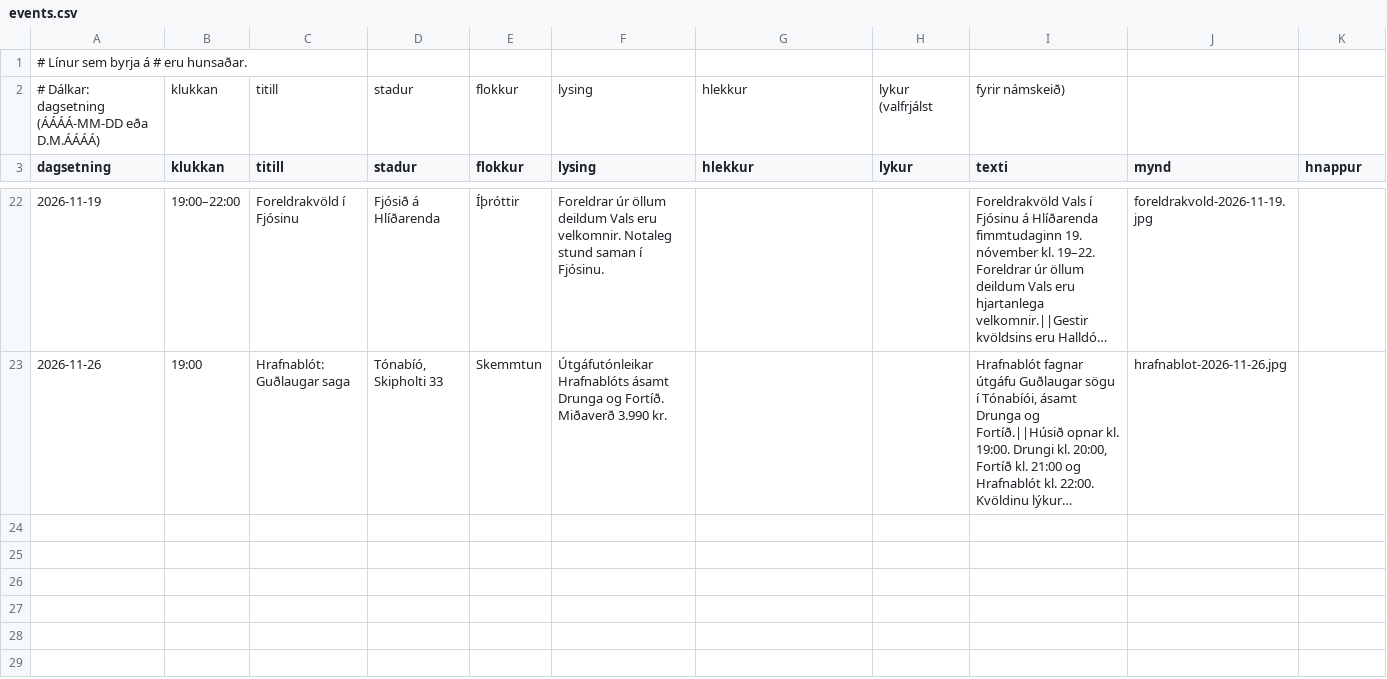
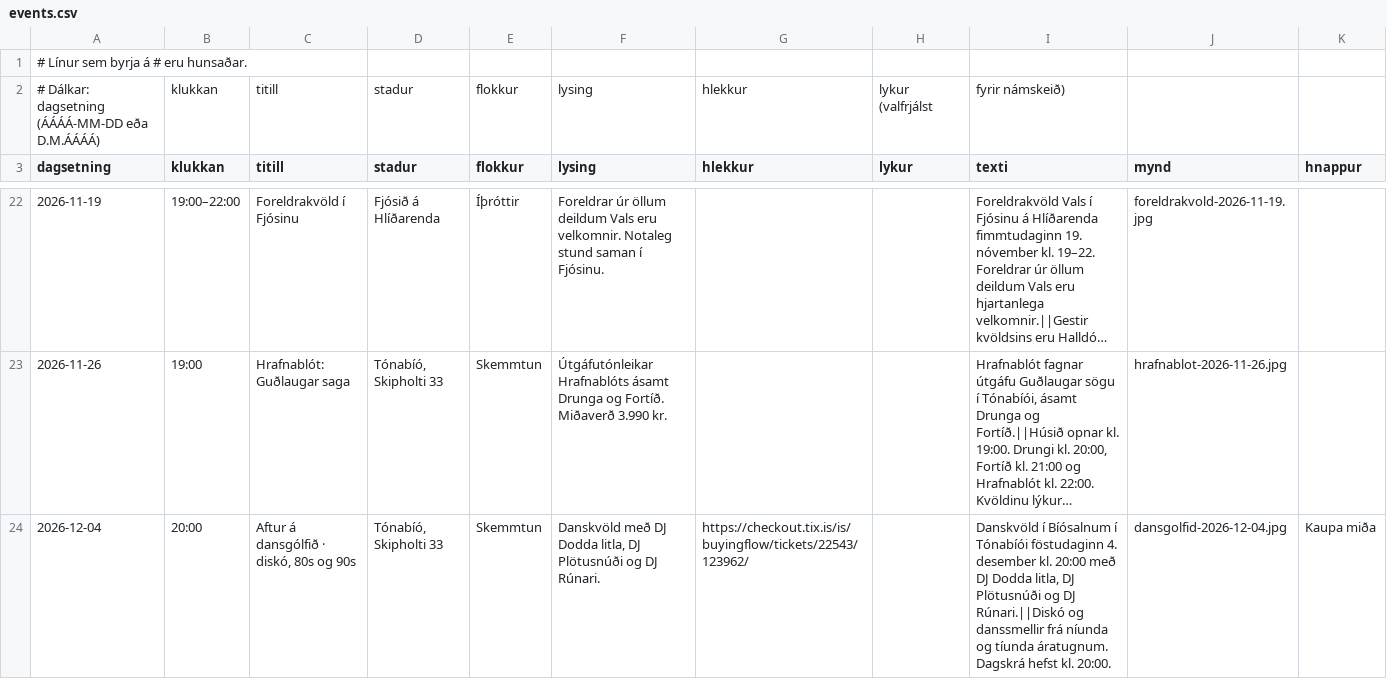
Before and after one commit to enzkrz/hlidaposturinn, a CSV file: data/events.csv, drawn as a sheet; only a part is shown, gaps mark what is left out; long unchanged cells end in …; the diff names each change by its address in the sheet, - before the commit and + after, or states it on an @@ line.

```diff
--- a/data/events.csv
+++ b/data/events.csv
+row 24: 2026-12-04 | 20:00 | Aftur á dansgólfið · diskó, 80s og 90s | Tónabíó, Skipholti 33 | Skemmtun | Danskvöld með DJ Dodda litla, DJ Plötusnúði og DJ Rúnari. | https://checkout.tix.is/is/buyingflow/tickets/22543/123962/ |  | Danskvöld í Bíósalnum í Tónabíói föstudaginn 4. desember kl. 20:00 með DJ Dodda litla, DJ Plötusnúði og DJ Rúnari.||Diskó og danssmellir frá níunda og tíunda áratugnum. Dagskrá hefst kl. 20:00. | dansgolfid-2026-12-04.jpg | Kaupa miða
```
Also changed, not shown: 1 other file.
